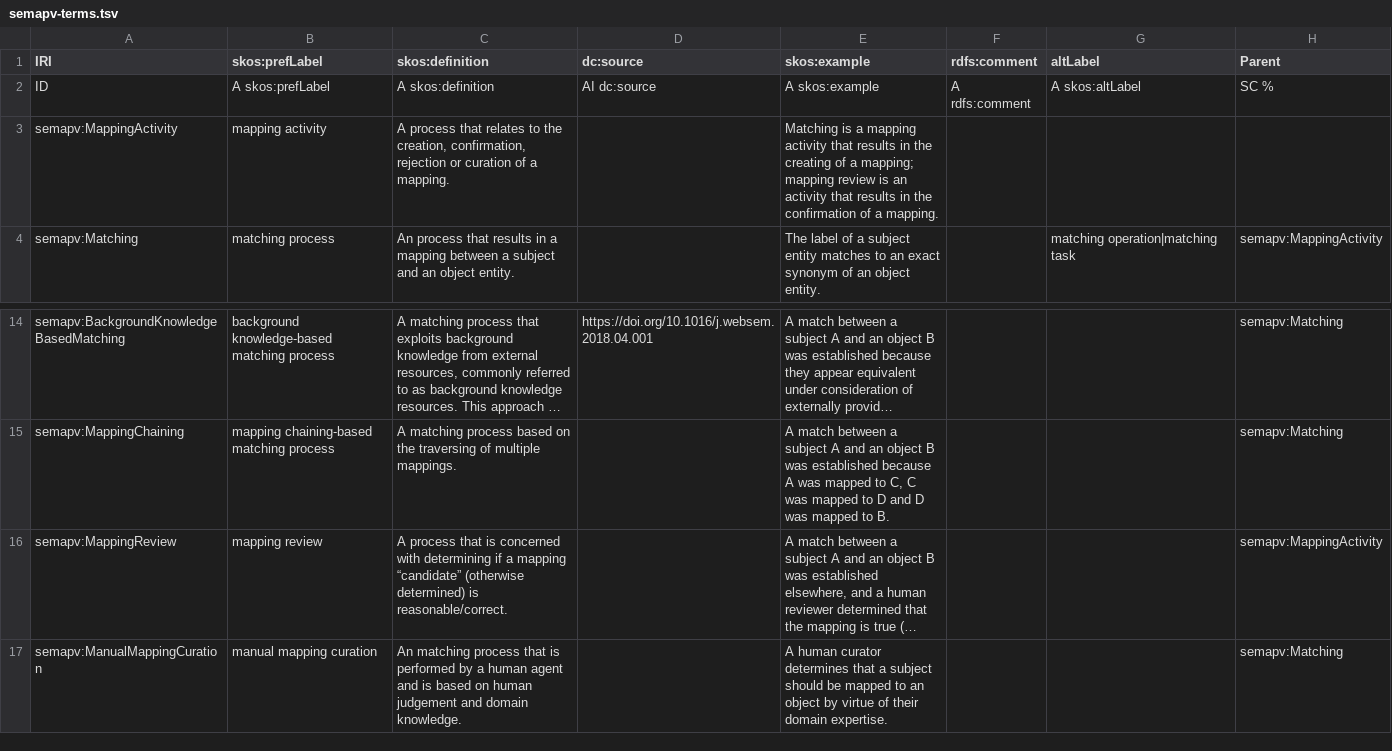
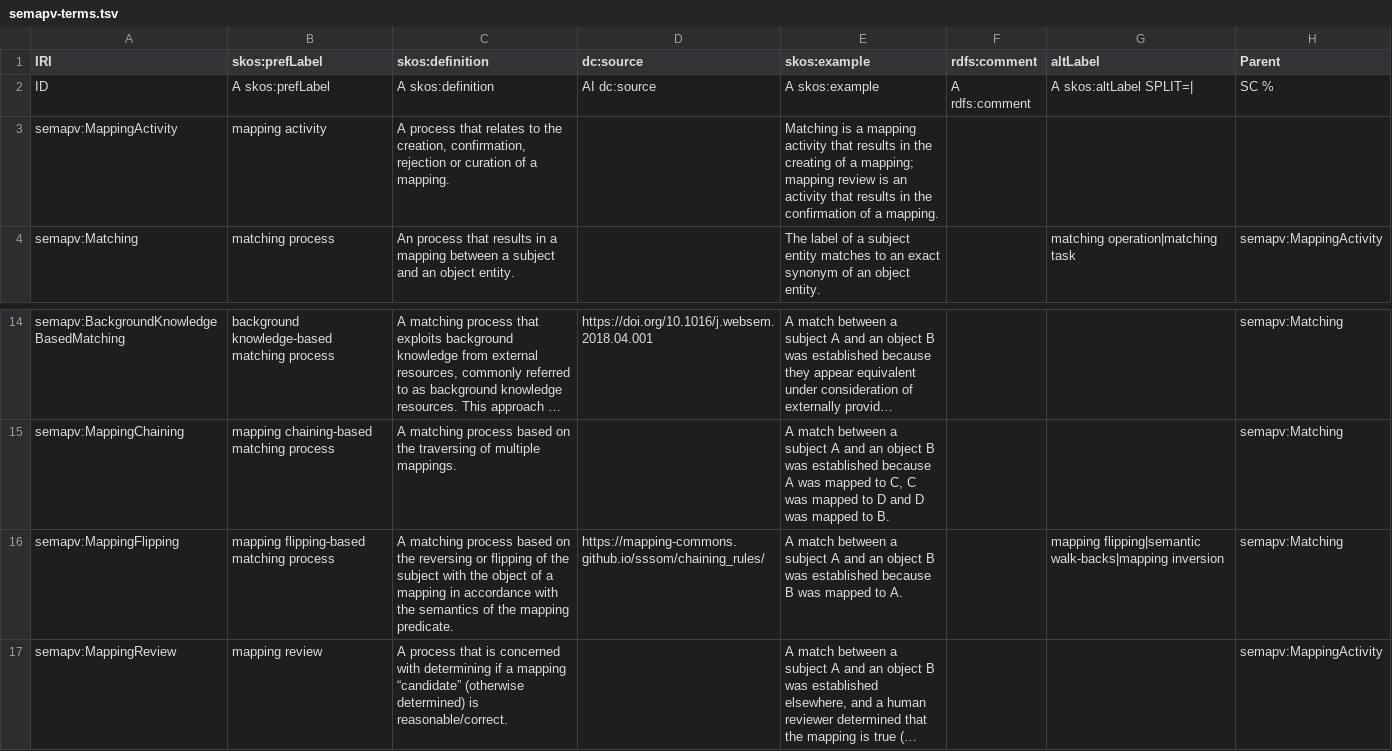
Before and after one commit to mapping-commons/semantic-mapping-vocabulary, a TSV file: semapv-terms.tsv, drawn as a sheet; only a part is shown, gaps mark what is left out; the shorter side is filled out with more unchanged rows; long unchanged cells end in …; the diff names each change by its address in the sheet, - before the commit and + after, or states it on an @@ line.

Commit message:
Adding MappingFlipping to SEMAPV

```diff
--- a/semapv-terms.tsv
+++ b/semapv-terms.tsv
-G2 (altLabel): A skos:altLabel
+G2 (altLabel): A skos:altLabel SPLIT=|
+row 16: semapv:MappingFlipping | mapping flipping-based matching process | A matching process based on the reversing or flipping of the subject with the object of a mapping in accordance with the semantics of the mapping predicate. | https://mapping-commons.github.io/sssom/chaining_rules/ | A match between a subject A and an object B was established because B was mapped to A. |  | mapping flipping|semantic walk-backs|mapping inversion | semapv:Matching
```
Also changed, not shown: 4 other files.
